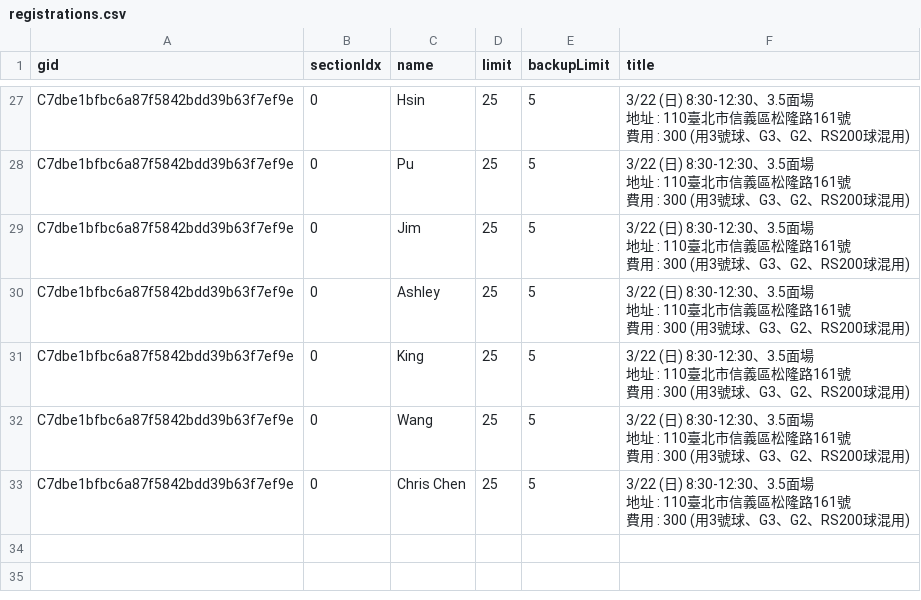
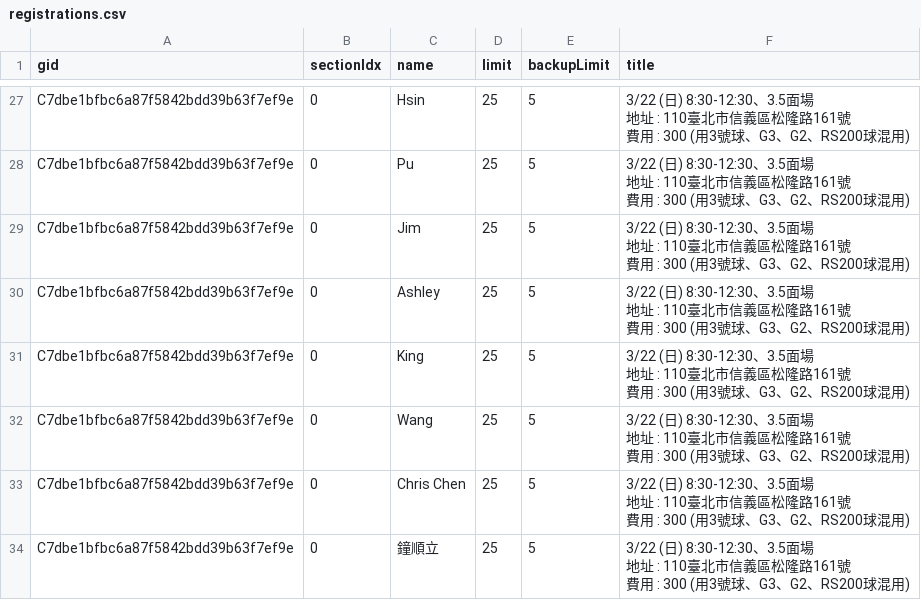
Before and after one commit to BSTony/TonysBadmintonGroup, a CSV file: data/registrations.csv, drawn as a sheet; only a part is shown, gaps mark what is left out; ↵ is a line break in a cell; the diff names each change by its address in the sheet, - before the commit and + after, or states it on an @@ line.

Commit message:
Update current list snapshot: 3/22 (日) 8:30-12:30、3.5面場 地址 : 110臺北市信義區松隆路161號 費用 : 300 (用3號球、G3、G2、RS200球混用)

```diff
--- a/data/registrations.csv
+++ b/data/registrations.csv
+row 34: C7dbe1bfbc6a87f5842bdd39b63f7ef9e | 0 | 鐘順立 | 25 | 5 | 3/22 (日) 8:30-12:30、3.5面場 ↵ 地址 : 110臺北市信義區松隆路161號 ↵ 費用 : 300 (用3號球、G3、G2、RS200球混用)
```
